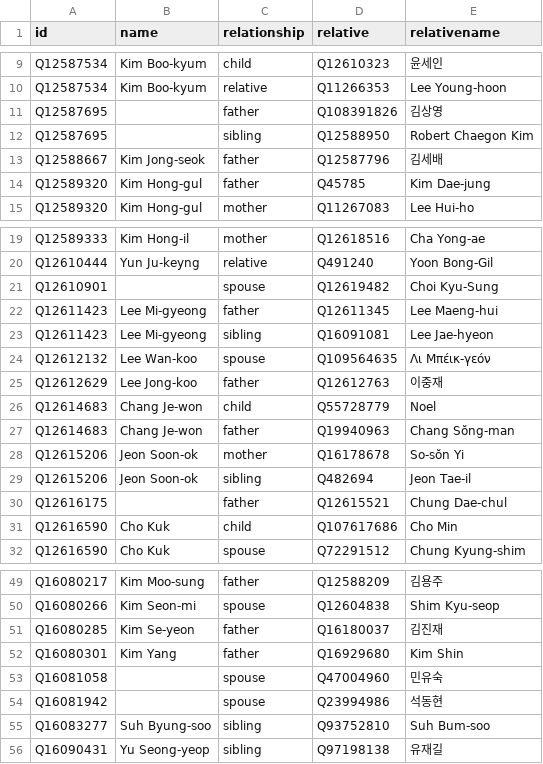
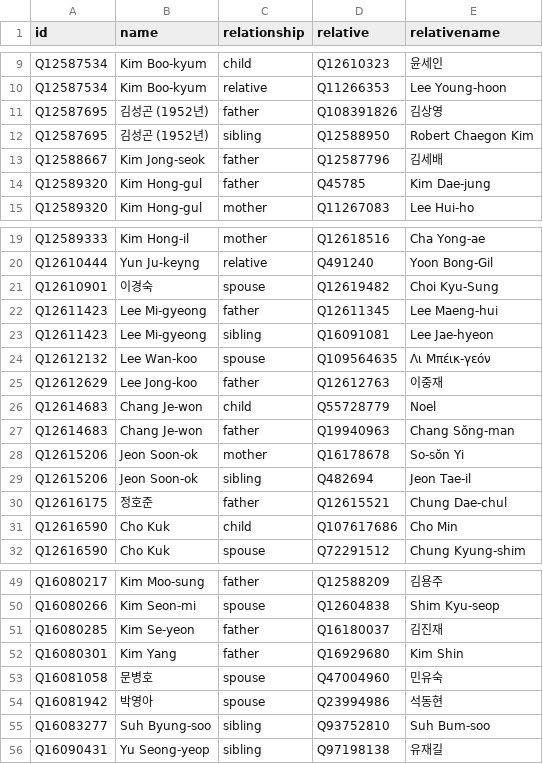
Before and after one commit to every-politician-scrapers/south-korea-ministers, a CSV file: html/family.csv, drawn as a sheet; only a part is shown, gaps mark what is left out.

```diff
--- a/html/family.csv
+++ b/html/family.csv
@@ -10,4 +10,4 @@ Q12587534,Kim Boo-kyum,child,Q12610323,윤세인
 Q12587534,Kim Boo-kyum,relative,Q11266353,Lee Young-hoon
-Q12587695,,father,Q108391826,김상영
-Q12587695,,sibling,Q12588950,Robert Chaegon Kim
+Q12587695,김성곤 (1952년),father,Q108391826,김상영
+Q12587695,김성곤 (1952년),sibling,Q12588950,Robert Chaegon Kim
 Q12588667,Kim Jong-seok,father,Q12587796,김세배
@@ -20,3 +20,3 @@ Q12589333,Kim Hong-il,mother,Q12618516,Cha Yong-ae
 Q12610444,Yun Ju-keyng,relative,Q491240,Yoon Bong-Gil
-Q12610901,,spouse,Q12619482,Choi Kyu-Sung
+Q12610901,이경숙,spouse,Q12619482,Choi Kyu-Sung
 Q12611423,Lee Mi-gyeong,father,Q12611345,Lee Maeng-hui
@@ -29,3 +29,3 @@ Q12615206,Jeon Soon-ok,mother,Q16178678,So-sŏn Yi
 Q12615206,Jeon Soon-ok,sibling,Q482694,Jeon Tae-il
-Q12616175,,father,Q12615521,Chung Dae-chul
+Q12616175,정호준,father,Q12615521,Chung Dae-chul
 Q12616590,Cho Kuk,child,Q107617686,Cho Min
@@ -52,4 +52,4 @@ Q16080285,Kim Se-yeon,father,Q16180037,김진재
 Q16080301,Kim Yang,father,Q16929680,Kim Shin
-Q16081058,,spouse,Q47004960,민유숙
-Q16081942,,spouse,Q23994986,석동현
+Q16081058,문병호,spouse,Q47004960,민유숙
+Q16081942,박영아,spouse,Q23994986,석동현
 Q16083277,Suh Byung-soo,sibling,Q93752810,Suh Bum-soo
```
Also changed, not shown: html/current.csv, html/holders21.csv, 2 other files.
